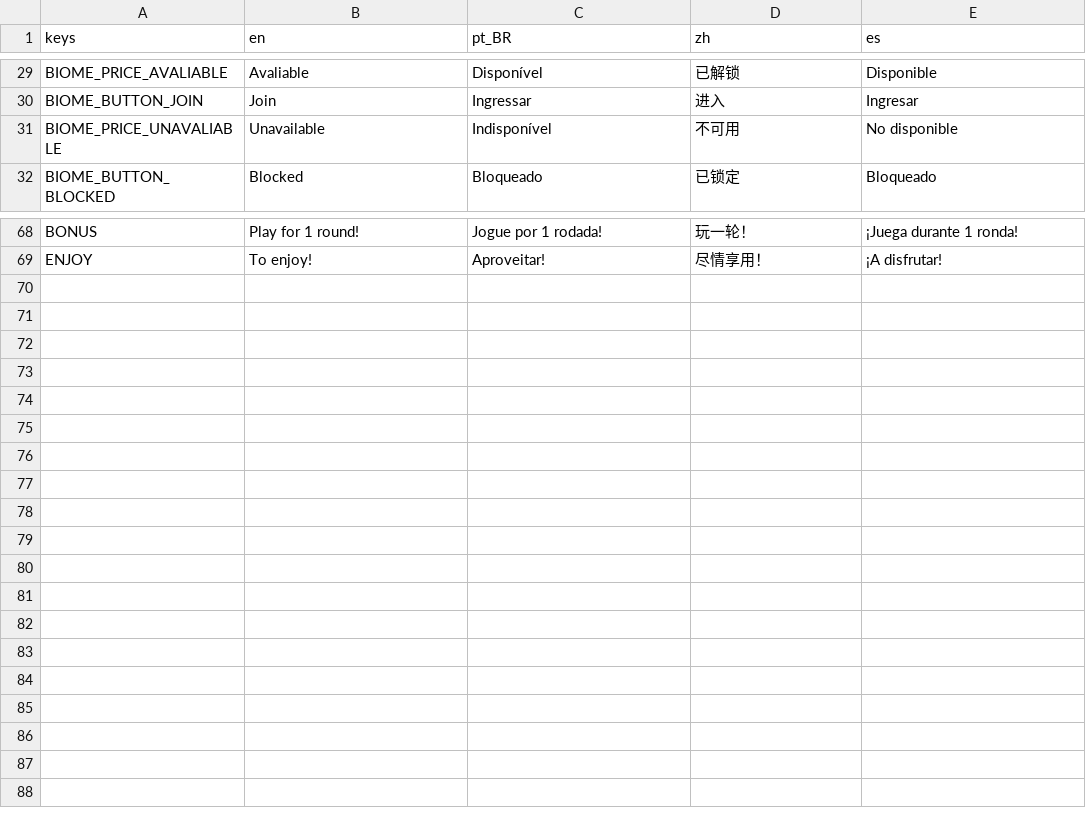
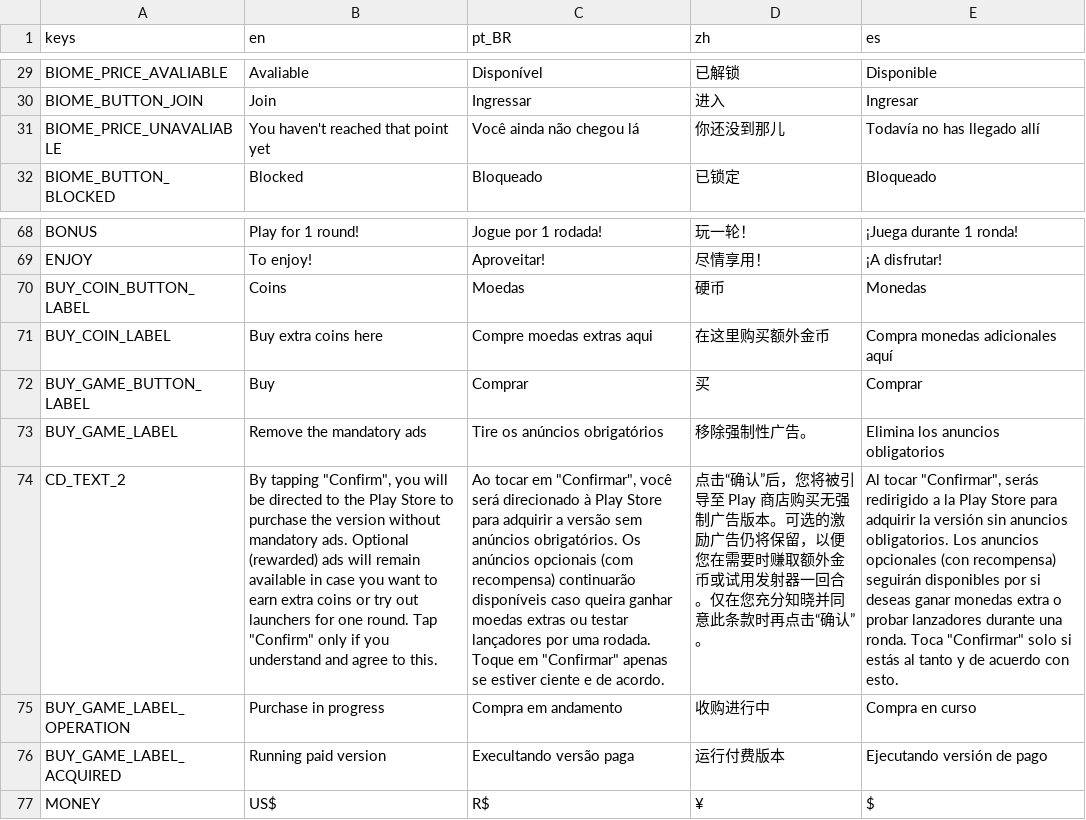
Before and after one commit to JamesElison/Escape_The_Press, a CSV file: translation.csv, drawn as a sheet; only a part is shown, gaps mark what is left out; the diff names each change by its address in the sheet, - before the commit and + after, or states it on an @@ line.

Commit message:
Version: 0.10.10

```diff
--- a/translation.csv
+++ b/translation.csv
-B31 (en): Unavailable
+B31 (en): You haven't reached that point yet
-C31 (pt_BR): Indisponível
+C31 (pt_BR): Você ainda não chegou lá
-D31 (zh): 不可用
+D31 (zh): 你还没到那儿
-E31 (es): No disponible
+E31 (es): Todavía no has llegado allí
+row 70: BUY_COIN_BUTTON_LABEL | Coins | Moedas | 硬币 | Monedas
+row 71: BUY_COIN_LABEL | Buy extra coins here | Compre moedas extras aqui | 在这里购买额外金币 | Compra monedas adicionales aquí
+row 72: BUY_GAME_BUTTON_LABEL | Buy | Comprar | 买 | Comprar
+row 73: BUY_GAME_LABEL | Remove the mandatory ads | Tire os anúncios obrigatórios | 移除强制性广告。 | Elimina los anuncios obligatorios
+row 74: CD_TEXT_2 | By tapping "Confirm", you will be directed to the Play Store to purchase the version without mandatory ads. Optional (rewarded) ads will remain available in case you want to earn extra coins or try out launchers for one round. Tap "Confirm" only if you understand and agree to this. | Ao tocar em "Confirmar", você será direcionado à Play Store para adquirir a versão sem anúncios obrigatórios. Os anúncios opcionais (com recompensa) continuarão disponíveis caso queira ganhar moedas extras ou testar lançadores por uma rodada. Toque em "Confirmar" apenas se estiver ciente e de acordo. | 点击“确认”后，您将被引导至 Play 商店购买无强制广告版本。可选的激励广告仍将保留，以便您在需要时赚取额外金币或试用发射器一回合。仅在您充分知晓并同意此条款时再点击“确认”。 | Al tocar "Confirmar", serás redirigido a la Play Store para adquirir la versión sin anuncios obligatorios. Los anuncios opcionales (con recompensa) seguirán disponibles por si deseas ganar monedas extra o probar lanzadores durante una ronda. Toca "Confirmar" solo si estás al tanto y de acuerdo con esto.
+row 75: BUY_GAME_LABEL_OPERATION | Purchase in progress | Compra em andamento | 收购进行中 | Compra en curso
+row 76: BUY_GAME_LABEL_ACQUIRED | Running paid version | Execultando versão paga | 运行付费版本 | Ejecutando versión de pago
+row 77: MONEY | US$ | R$ | ¥ | $
```
Also changed, not shown: 23 other files.
